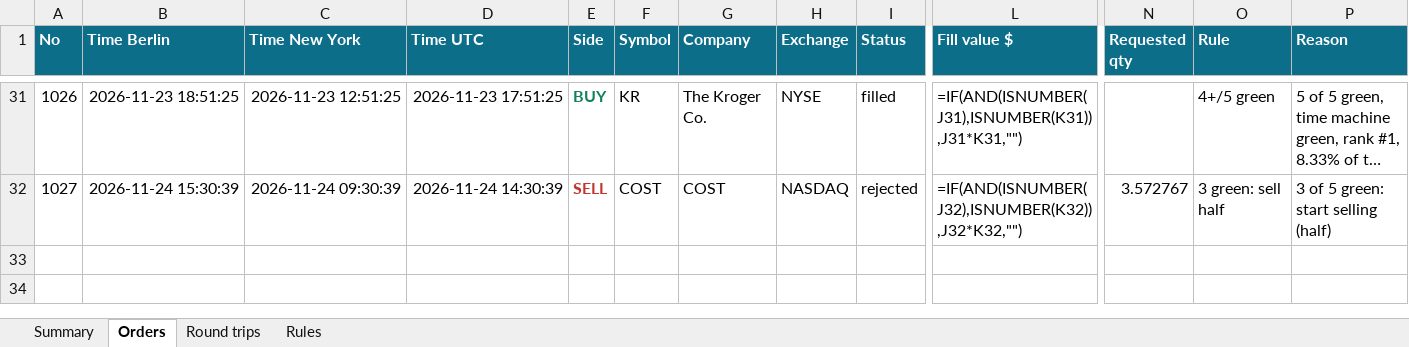
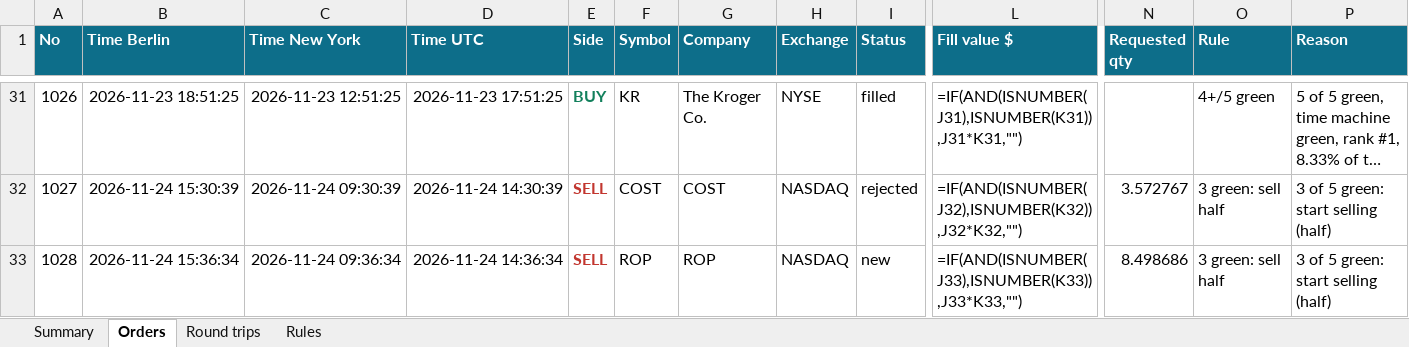
Before and after one commit to minto2196/my-claude-trade, an Excel workbook: trade-records/excel/2026-W48_2026-11-23.xlsx, sheet Orders, drawn as a sheet; only a part is shown, gaps mark what is left out; long unchanged cells end in …; values as stored, in another font and other column widths than the file's, no borders; formulas without a stored value are shown as written; table styles not drawn; rows hold the shown columns only; the diff names each change by its address in the sheet, - before the commit and + after, or states it on an @@ line.

Commit message:
records: 2026-11-24 14:36 UTC

```diff
--- a/trade-records/excel/2026-W48_2026-11-23.xlsx (sheet Orders)
+++ b/trade-records/excel/2026-W48_2026-11-23.xlsx (sheet Orders)
+row 33: 1028 | 2026-11-24 15:36:34 | 2026-11-24 09:36:34 | 2026-11-24 14:36:34 | SELL | ROP | ROP | NASDAQ | new | =IF(AND(ISNUMBER(J33),ISNUMBER(K33)),J33*K33,"") | 8.498686 | 3 green: sell half | 3 of 5 green: start selling (half)
```
Also changed, not shown: sheet Summary, 5 other files.
